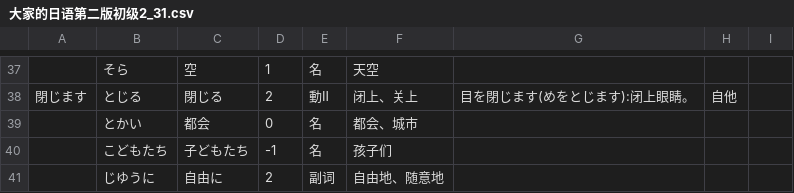
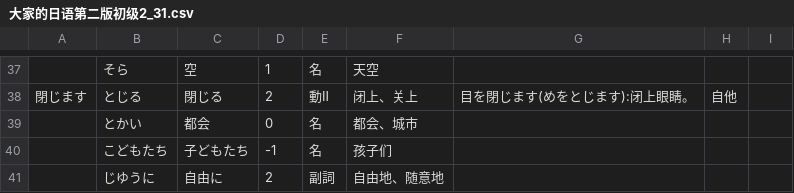
Before and after one commit to lyyzwjj/dict_jp, a CSV file: model/resources/大家的日语第二版初级2_31.csv, drawn as a sheet; only a part is shown, gaps mark what is left out.

```diff
--- a/model/resources/大家的日语第二版初级2_31.csv
+++ b/model/resources/大家的日语第二版初级2_31.csv
@@ -40,2 +40,2 @@
 ,こどもたち,子どもたち,-1,名,孩子们,,,,
-,じゆうに,自由に,2,副词,自由地、随意地,,,,
+,じゆうに,自由に,2,副詞,自由地、随意地,,,,
```
Also changed, not shown: 23 other files.
